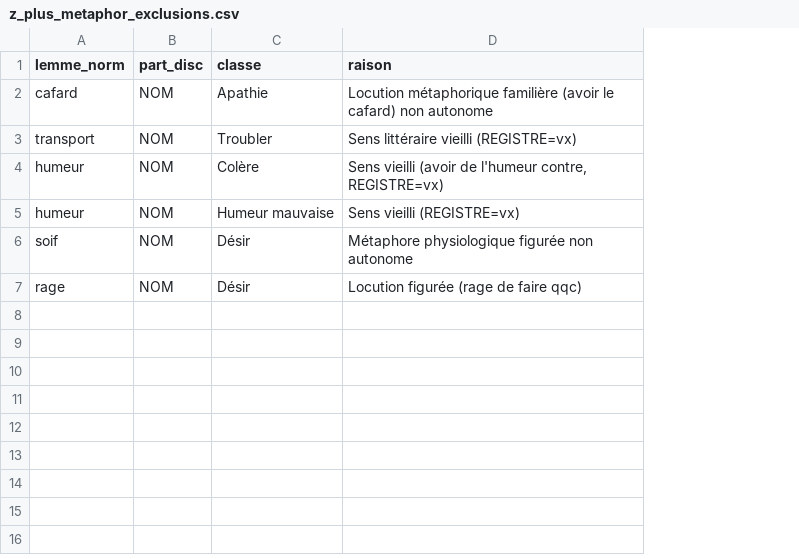
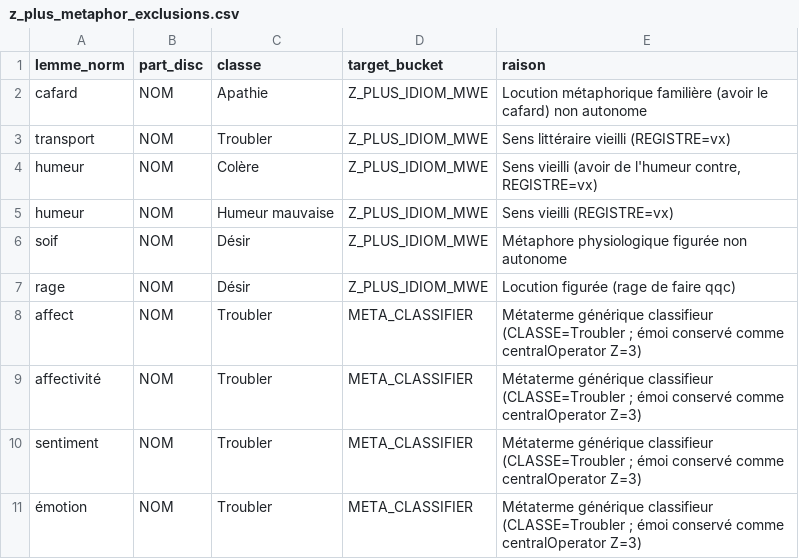
Before and after one commit to manuelcabelguen-jpg/CARTOGRAFFECT, a CSV file: data/config/z_plus_metaphor_exclusions.csv, drawn as a sheet; the diff names each change by its address in the sheet, - before the commit and + after, or states it on an @@ line.

```diff
--- a/data/config/z_plus_metaphor_exclusions.csv
+++ b/data/config/z_plus_metaphor_exclusions.csv
+column D (target_bucket), rows 2-7: all Z_PLUS_IDIOM_MWE
+row 8: affect | NOM | Troubler | META_CLASSIFIER | Métaterme générique classifieur (CLASSE=Troubler ; émoi conservé comme centralOperator Z=3)
+row 9: affectivité | NOM | Troubler | META_CLASSIFIER | Métaterme générique classifieur (CLASSE=Troubler ; émoi conservé comme centralOperator Z=3)
+row 10: sentiment | NOM | Troubler | META_CLASSIFIER | Métaterme générique classifieur (CLASSE=Troubler ; émoi conservé comme centralOperator Z=3)
+row 11: émotion | NOM | Troubler | META_CLASSIFIER | Métaterme générique classifieur (CLASSE=Troubler ; émoi conservé comme centralOperator Z=3)
```
Also changed, not shown: data/processed/dima_classes_summary.csv, 8 other files.
